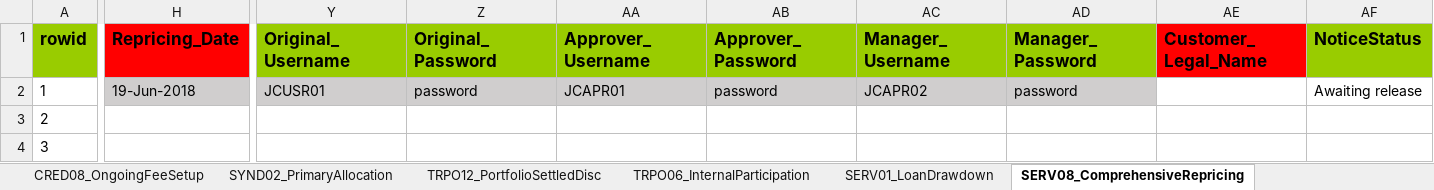
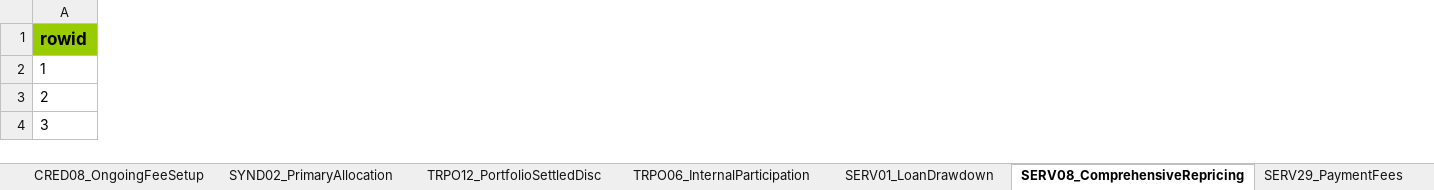
Before and after one commit to shirleenhong/automation-loan-application-cba, an Excel workbook: DataSet/LoanIQ_DataSet/EU_Entity/EVG_S1_EU_RPA_InternalDeal.xlsx, sheet SERV08_ComprehensiveRepricing, drawn as a sheet; only a part is shown, gaps mark what is left out; values as stored, in another font and other column widths than the file's, no borders; the diff covers the shown part only; the diff names each change by its address in the sheet, - before the commit and + after, or states it on an @@ line.

```diff
--- a/DataSet/LoanIQ_DataSet/EU_Entity/EVG_S1_EU_RPA_InternalDeal.xlsx (sheet SERV08_ComprehensiveRepricing)
+++ b/DataSet/LoanIQ_DataSet/EU_Entity/EVG_S1_EU_RPA_InternalDeal.xlsx (sheet SERV08_ComprehensiveRepricing)
-column H (Repricing_Date), row 2: 19-Jun-2018
-column Y (Original_Username), row 2: JCUSR01
-column Z (Original_Password), row 2: password
-column AA (Approver_Username), row 2: JCAPR01
-column AB (Approver_Password), row 2: password
-column AC (Manager_Username), row 2: JCAPR02
-column AD (Manager_Password), row 2: password
-column AE (Customer_Legal_Name), empty
-column AF (NoticeStatus), row 2: Awaiting release
```
Also changed, not shown: 4 removed columns, 27 edited cells and cell formats elsewhere in this sheet, sheet SERV29_PaymentFees, sheet SERV01_LoanDrawdown, sheet CRED01_DealSetup, sheet CRED02_FacilitySetup, sheet SYND02_PrimaryAllocation, sheet CRED08_OngoingFeeSetup, 6 more sheets, other sheet tabs, 1 other file.
